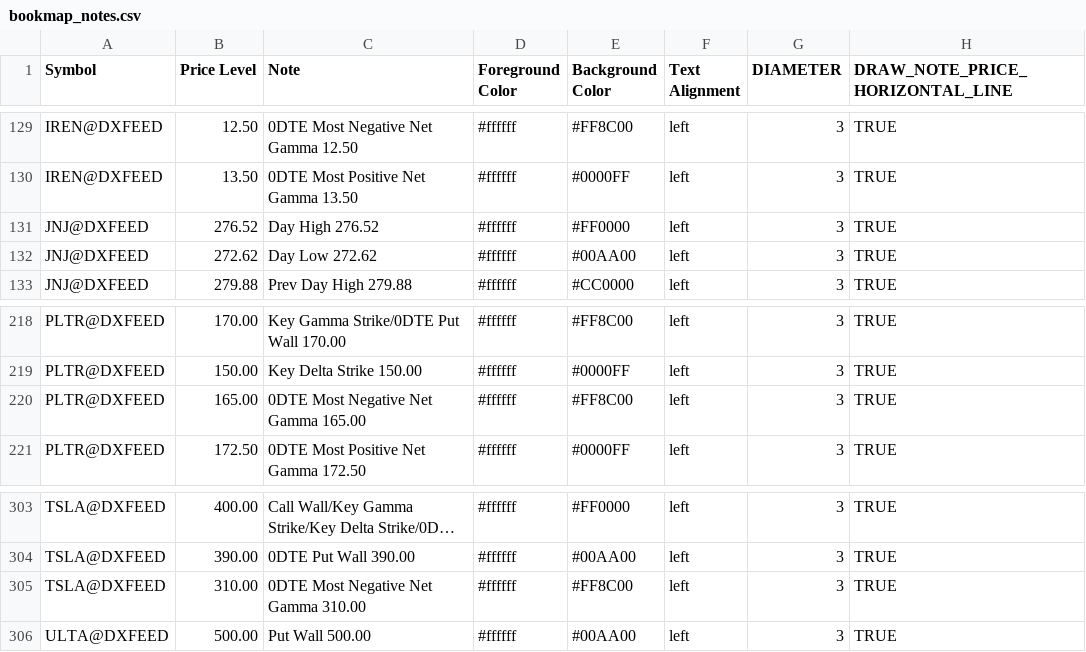
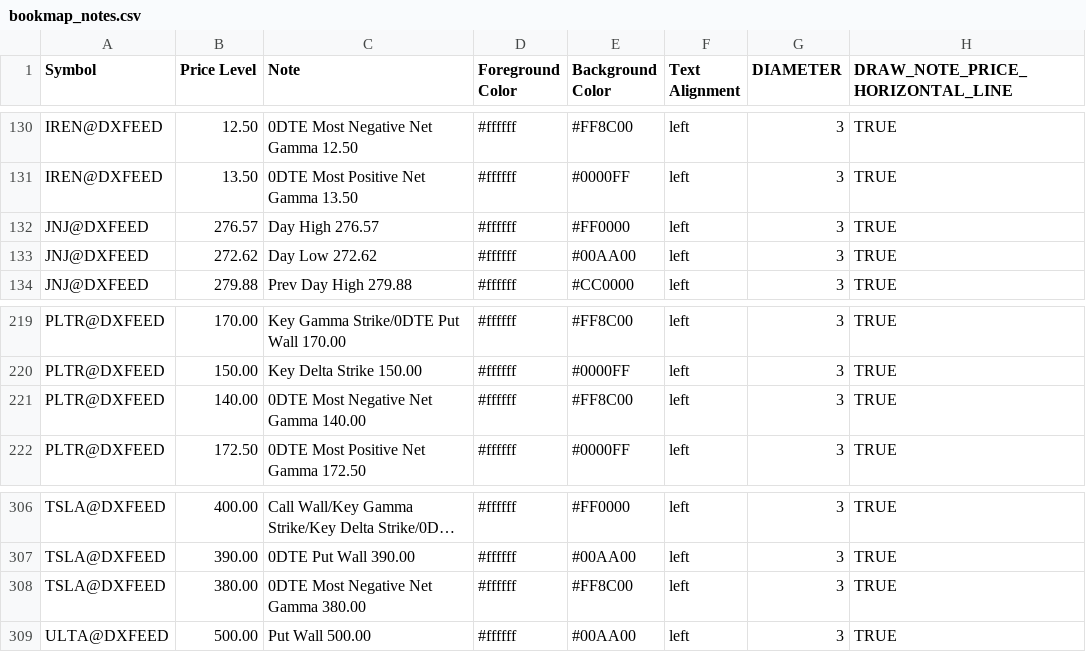
Before and after one commit to marciogmorales/toolbox, a CSV file: bookmap_notes.csv, drawn as a sheet; only a part is shown, gaps mark what is left out; long unchanged cells end in …; addresses are those after the commit; the diff covers the shown part only; the diff names each change by its address in the sheet, - before the commit and + after, or states it on an @@ line.

Commit message:
chore: update bookmap notes (2026-11-27T17:31:12.120Z)

```diff
--- a/bookmap_notes.csv
+++ b/bookmap_notes.csv
-B132 (Price Level): 276.52
+B132 (Price Level): 276.57
-C132 (Note): Day High 276.52
+C132 (Note): Day High 276.57
-B221 (Price Level): 165.00
+B221 (Price Level): 140.00
-C221 (Note): 0DTE Most Negative Net Gamma 165.00
+C221 (Note): 0DTE Most Negative Net Gamma 140.00
-B308 (Price Level): 310.00
+B308 (Price Level): 380.00
-C308 (Note): 0DTE Most Negative Net Gamma 310.00
+C308 (Note): 0DTE Most Negative Net Gamma 380.00
```
Also changed, not shown: 6 added rows, 3 removed rows and 20 edited cells elsewhere in this file.
